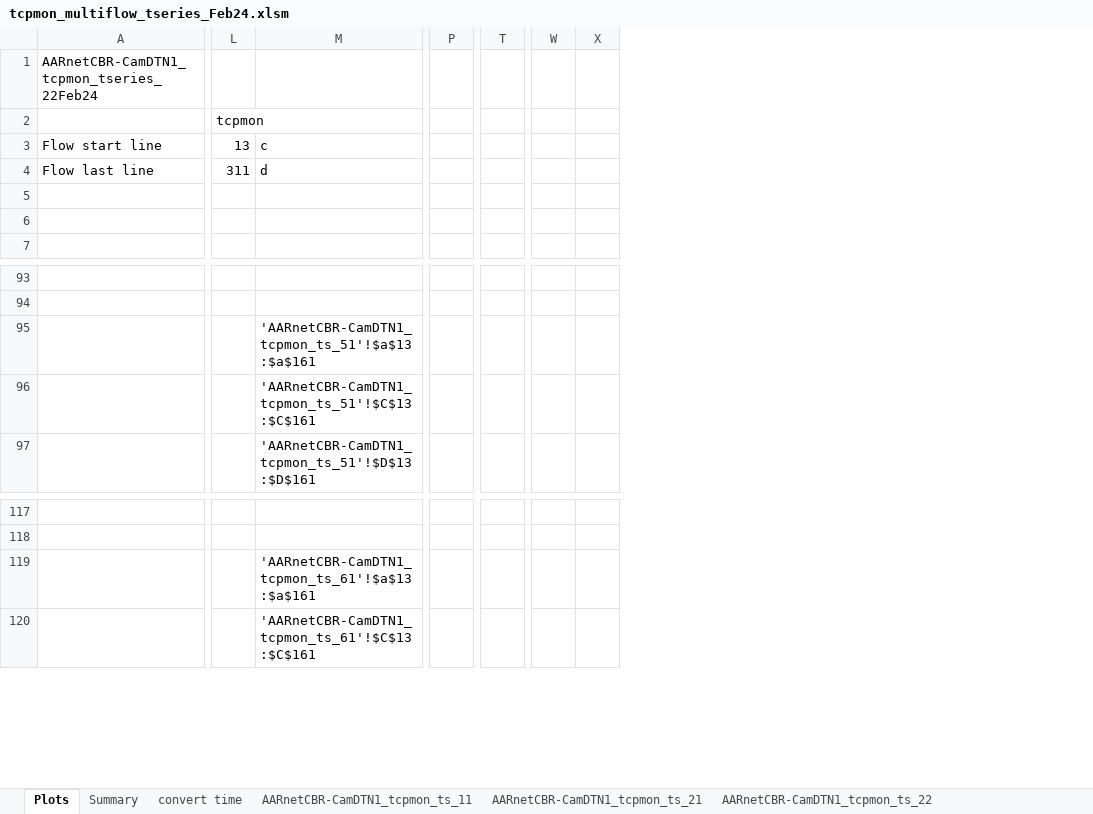
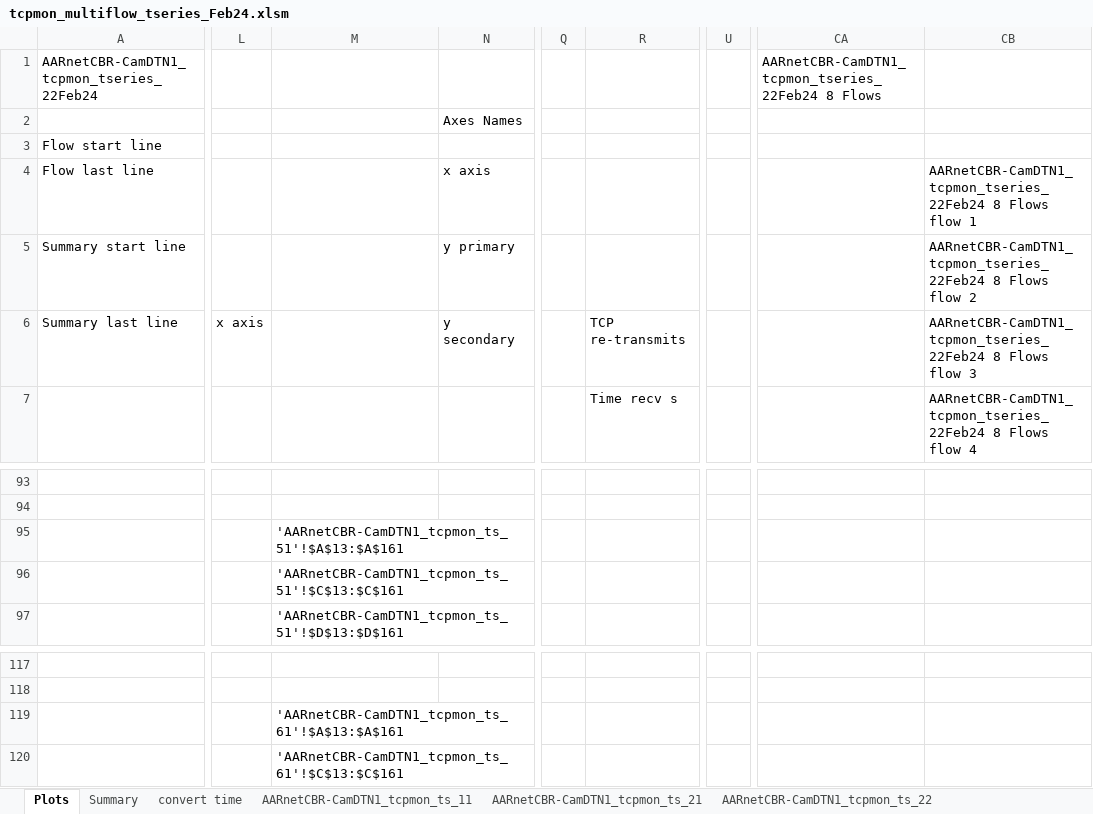
Before and after one commit to Richard-HJ/tcpmon, an Excel workbook: excel/tcpmon_multiflow_tseries_Feb24.xlsm, sheet Plots, drawn as a sheet; only a part is shown, gaps mark what is left out; values as stored, in another font and other column widths than the file's, no borders; charts and pictures not drawn; removed rows and columns are numbered as before the commit, all else as after; rows hold the shown columns only; the diff covers the shown part only; the diff names each change by its address in the sheet, - before the commit and + after, or states it on an @@ line.

```diff
--- a/excel/tcpmon_multiflow_tseries_Feb24.xlsm (sheet Plots)
+++ b/excel/tcpmon_multiflow_tseries_Feb24.xlsm (sheet Plots)
-column L, rows 2-4: tcpmon | 13 | 311
+column L, empty
+column N, rows 2-4: Axes Names |  | x axis
-column P, empty
+column Q, empty
+column R, row 7: Time recv s
-column T, empty
+column U, empty
-column W, empty
-column X, empty
+column CA, row 1: AARnetCBR-CamDTN1_tcpmon_tseries_22Feb24 8 Flows
+column CB, row 4: AARnetCBR-CamDTN1_tcpmon_tseries_22Feb24 8 Flows flow 1; row 7: AARnetCBR-CamDTN1_tcpmon_tseries_22Feb24 8 Flows flow 4
-M3: c
+M3: (empty)
-M4: d
+M4: (empty)
-row 5: (empty)
-row 6: (empty)
+row 5: Summary start line |  |  | y primary |  |  |  |  | AARnetCBR-CamDTN1_tcpmon_tseries_22Feb24 8 Flows flow 2
+row 6: Summary last line | x axis |  | y secondary |  | TCP re-transmits |  |  | AARnetCBR-CamDTN1_tcpmon_tseries_22Feb24 8 Flows flow 3
-M95: 'AARnetCBR-CamDTN1_tcpmon_ts_51'!$a$13:$a$161
+M95: 'AARnetCBR-CamDTN1_tcpmon_ts_51'!$A$13:$A$161
-M119: 'AARnetCBR-CamDTN1_tcpmon_ts_61'!$a$13:$a$161
+M119: 'AARnetCBR-CamDTN1_tcpmon_ts_61'!$A$13:$A$161
```
Also changed, not shown: 37 added rows, 1 removed row, 14 added columns, 3 removed columns and 29 edited cells elsewhere in this sheet, sheet Summary, sheet convert time, sheet AARnetCBR-CamDTN1_tcpmon_ts_41, sheet AARnetCBR-CamDTN1_tcpmon_ts_42, formulas that keep their value, charts or pictures, 1 other file.
